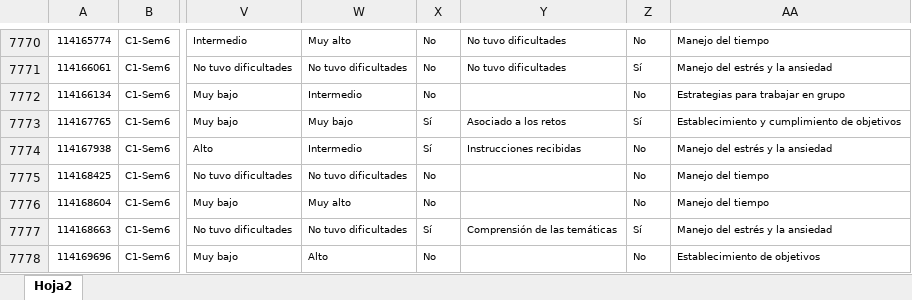
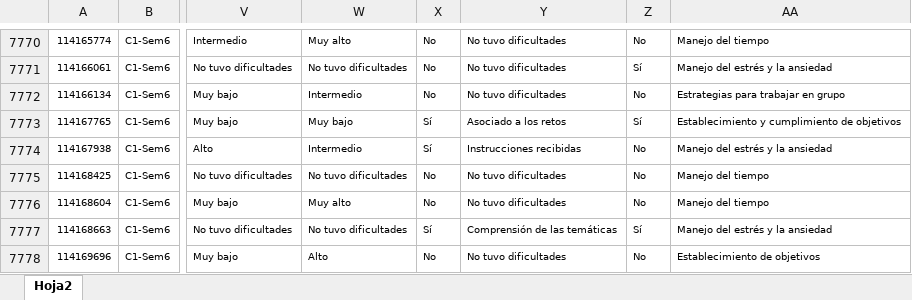
Before and after one commit to mariaf494/MisionTIC, an Excel workbook: Misión_TIC.xlsx, sheet Hoja2, drawn as a sheet; only a part is shown, gaps mark what is left out; values as stored, in another font and other column widths than the file's, no borders; the diff names each change by its address in the sheet, - before the commit and + after, or states it on an @@ line.

Commit message:
ajuste

```diff
--- a/Misión_TIC.xlsx (sheet Hoja2)
+++ b/Misión_TIC.xlsx (sheet Hoja2)
-Y7772: (empty)
+Y7772: No tuvo dificultades
-Y7775:Y7776: (empty)
+Y7775:Y7776: No tuvo dificultades
-Y7778: (empty)
+Y7778: No tuvo dificultades
```
